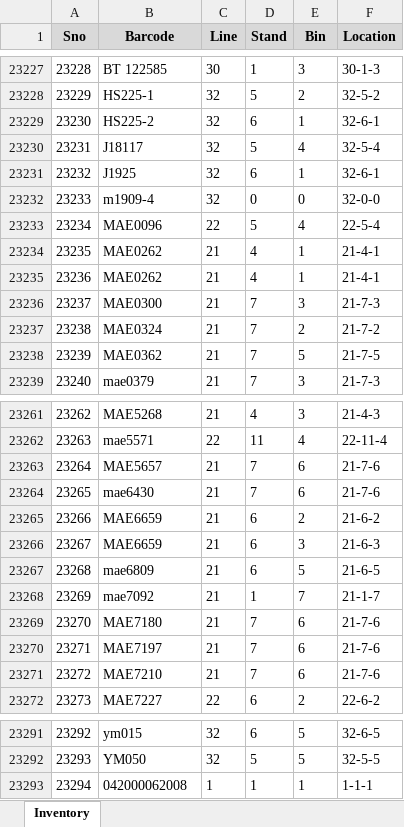
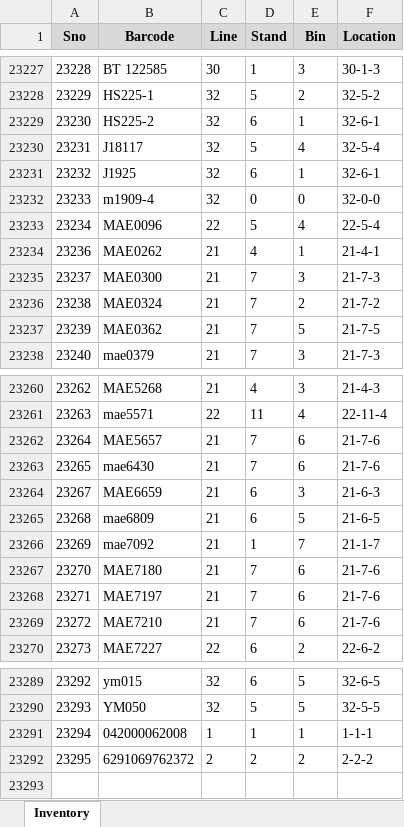
Before and after one commit to salman-khan-1/bintrack, an Excel workbook: stores/test.xlsx, sheet Inventory, drawn as a sheet; only a part is shown, gaps mark what is left out; values as stored, in another font and other column widths than the file's, no borders; removed rows and columns are numbered as before the commit, all else as after; the diff names each change by its address in the sheet, - before the commit and + after, or states it on an @@ line.

Commit message:
Update inventory for test - 1783518045493

```diff
--- a/stores/test.xlsx (sheet Inventory)
+++ b/stores/test.xlsx (sheet Inventory)
@@ column A (Sno) renumbered in row 23234 @@
-row 23235: 23236 | MAE0262 | 21 | 4 | 1 | 21-4-1
-row 23265: 23266 | MAE6659 | 21 | 6 | 2 | 21-6-2
+row 23292: 23295 | 6291069762372 | 2 | 2 | 2 | 2-2-2
```
